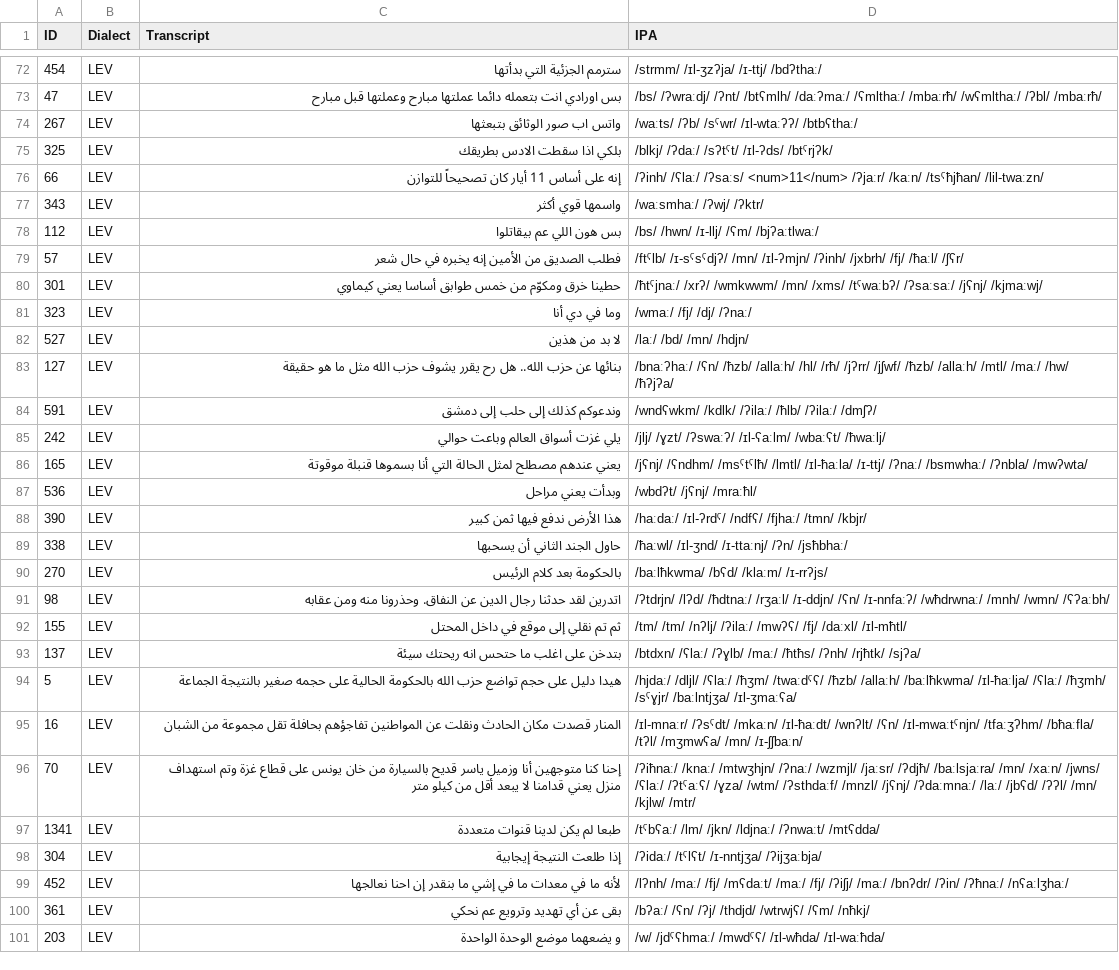
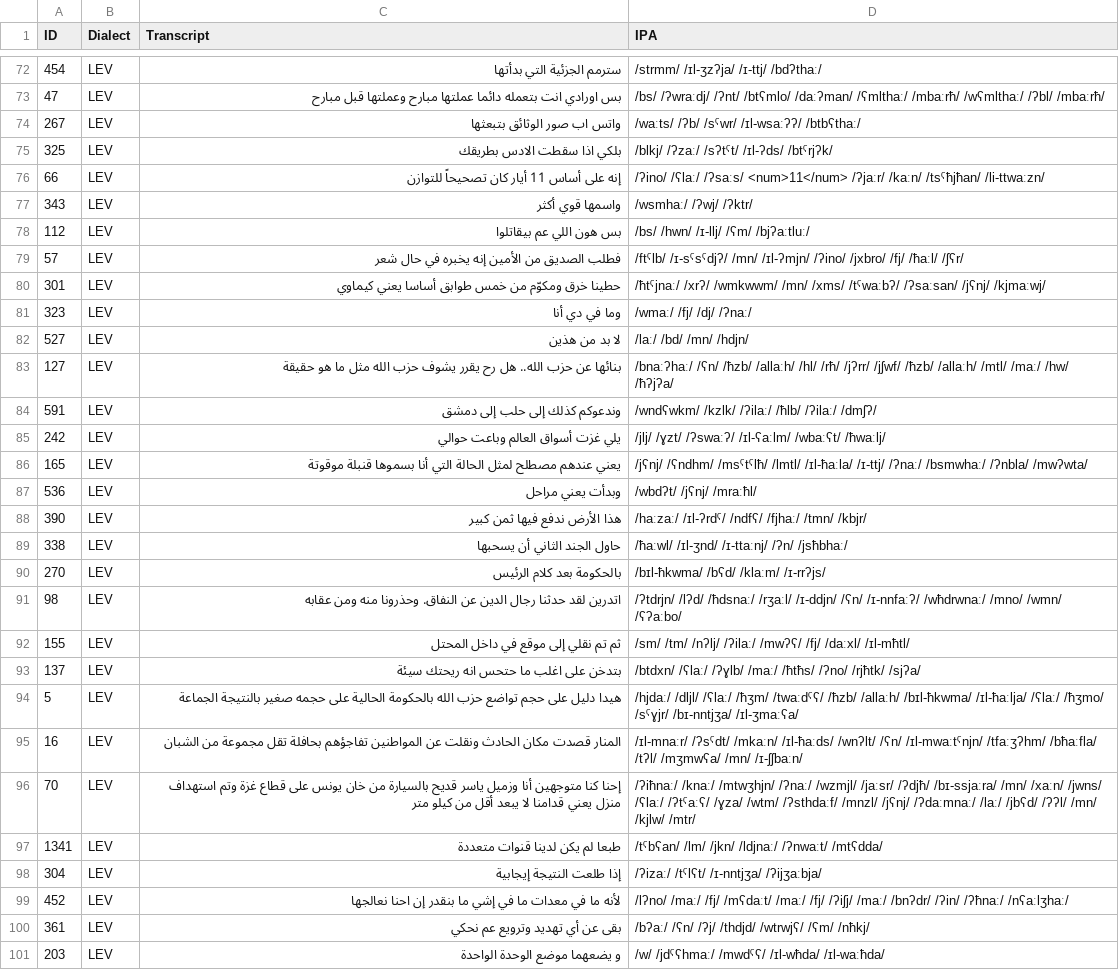
Before and after one commit to RobsGeorge/Ara-150-Pipeline, a CSV file: g2p/human_eval/sentences.csv, drawn as a sheet; only a part is shown, gaps mark what is left out; the diff covers the shown part only.

```diff
--- a/g2p/human_eval/sentences.csv
+++ b/g2p/human_eval/sentences.csv
@@ -72,10 +72,10 @@ ID,Dialect,Transcript,IPA
 454,LEV,سترمم الجزئية التي بدأتها,/strmm/ /ɪl-ʒzʔja/ /ɪ-ttj/ /bdʔthaː/
-47,LEV,بس اورادي انت بتعمله دائما عملتها مبارح وعملتها قبل مبارح,/bs/ /ʔwraːdj/ /ʔnt/ /btʕmlh/ /daːʔmaː/ /ʕmlthaː/ /mbaːrħ/ /wʕmlthaː/ /ʔbl/ /mbaːrħ/
-267,LEV,واتس اب صور الوثائق بتبعثها,/waːts/ /ʔb/ /sˤwr/ /ɪl-wtaːʔʔ/ /btbʕthaː/
-325,LEV,بلكي اذا سقطت الادس بطريقك,/blkj/ /ʔdaː/ /sʔtˤt/ /ɪl-ʔds/ /btˤrjʔk/
-66,LEV,إنه على أساس 11 أيار كان تصحيحاً للتوازن,/ʔinh/ /ʕlaː/ /ʔsaːs/ <num>11</num> /ʔjaːr/ /kaːn/ /tsˤħjħan/ /lil-twaːzn/
-343,LEV,واسمها قوي أكثر,/waːsmhaː/ /ʔwj/ /ʔktr/
-112,LEV,بس هون اللي عم بيقاتلوا,/bs/ /hwn/ /ɪ-llj/ /ʕm/ /bjʔaːtlwaː/
-57,LEV,فطلب الصديق من الأمين إنه يخبره في حال شعر,/ftˤlb/ /ɪ-sˤsˤdjʔ/ /mn/ /ɪl-ʔmjn/ /ʔinh/ /jxbrh/ /fj/ /ħaːl/ /ʃʕr/
-301,LEV,حطينا خرق ومكوّم من خمس طوابق أساسا يعني كيماوي,/ħtˤjnaː/ /xrʔ/ /wmkwwm/ /mn/ /xms/ /tˤwaːbʔ/ /ʔsaːsaː/ /jʕnj/ /kjmaːwj/
+47,LEV,بس اورادي انت بتعمله دائما عملتها مبارح وعملتها قبل مبارح,/bs/ /ʔwraːdj/ /ʔnt/ /btʕmlo/ /daːʔman/ /ʕmlthaː/ /mbaːrħ/ /wʕmlthaː/ /ʔbl/ /mbaːrħ/
+267,LEV,واتس اب صور الوثائق بتبعثها,/waːts/ /ʔb/ /sˤwr/ /ɪl-wsaːʔʔ/ /btbʕthaː/
+325,LEV,بلكي اذا سقطت الادس بطريقك,/blkj/ /ʔzaː/ /sʔtˤt/ /ɪl-ʔds/ /btˤrjʔk/
+66,LEV,إنه على أساس 11 أيار كان تصحيحاً للتوازن,/ʔino/ /ʕlaː/ /ʔsaːs/ <num>11</num> /ʔjaːr/ /kaːn/ /tsˤħjħan/ /li-ttwaːzn/
+343,LEV,واسمها قوي أكثر,/wsmhaː/ /ʔwj/ /ʔktr/
+112,LEV,بس هون اللي عم بيقاتلوا,/bs/ /hwn/ /ɪ-llj/ /ʕm/ /bjʔaːtluː/
+57,LEV,فطلب الصديق من الأمين إنه يخبره في حال شعر,/ftˤlb/ /ɪ-sˤsˤdjʔ/ /mn/ /ɪl-ʔmjn/ /ʔino/ /jxbro/ /fj/ /ħaːl/ /ʃʕr/
+301,LEV,حطينا خرق ومكوّم من خمس طوابق أساسا يعني كيماوي,/ħtˤjnaː/ /xrʔ/ /wmkwwm/ /mn/ /xms/ /tˤwaːbʔ/ /ʔsaːsan/ /jʕnj/ /kjmaːwj/
 323,LEV,وما في دي أنا,/wmaː/ /fj/ /dj/ /ʔnaː/
@@ -83,3 +83,3 @@ ID,Dialect,Transcript,IPA
 127,LEV,بنائها عن حزب الله.. هل رح يقرر يشوف حزب الله مثل ما هو حقيقة,/bnaːʔhaː/ /ʕn/ /ħzb/ /allaːh/ /hl/ /rħ/ /jʔrr/ /jʃwf/ /ħzb/ /allaːh/ /mtl/ /maː/ /hw/ /ħʔjʔa/
-591,LEV,وندعوكم كذلك إلى حلب إلى دمشق,/wndʕwkm/ /kdlk/ /ʔilaː/ /ħlb/ /ʔilaː/ /dmʃʔ/
+591,LEV,وندعوكم كذلك إلى حلب إلى دمشق,/wndʕwkm/ /kzlk/ /ʔilaː/ /ħlb/ /ʔilaː/ /dmʃʔ/
 242,LEV,يلي غزت أسواق العالم وباعت حوالي,/jlj/ /ɣzt/ /ʔswaːʔ/ /ɪl-ʕaːlm/ /wbaːʕt/ /ħwaːlj/
@@ -87,14 +87,14 @@ ID,Dialect,Transcript,IPA
 536,LEV,وبدأت يعني مراحل,/wbdʔt/ /jʕnj/ /mraːħl/
-390,LEV,هذا الأرض ندفع فيها ثمن كبير,/haːdaː/ /ɪl-ʔrdˤ/ /ndfʕ/ /fjhaː/ /tmn/ /kbjr/
+390,LEV,هذا الأرض ندفع فيها ثمن كبير,/haːzaː/ /ɪl-ʔrdˤ/ /ndfʕ/ /fjhaː/ /tmn/ /kbjr/
 338,LEV,حاول الجند الثاني أن يسحبها,/ħaːwl/ /ɪl-ʒnd/ /ɪ-ttaːnj/ /ʔn/ /jsħbhaː/
-270,LEV,بالحكومة بعد كلام الرئيس,/baːlħkwma/ /bʕd/ /klaːm/ /ɪ-rrʔjs/
-98,LEV,اتدرين لقد حدثنا رجال الدين عن النفاق. وحذرونا منه ومن عقابه,/ʔtdrjn/ /lʔd/ /ħdtnaː/ /rʒaːl/ /ɪ-ddjn/ /ʕn/ /ɪ-nnfaːʔ/ /wħdrwnaː/ /mnh/ /wmn/ /ʕʔaːbh/
-155,LEV,ثم تم نقلي إلى موقع في داخل المحتل,/tm/ /tm/ /nʔlj/ /ʔilaː/ /mwʔʕ/ /fj/ /daːxl/ /ɪl-mħtl/
-137,LEV,بتدخن على اغلب ما حتحس انه ريحتك سيئة,/btdxn/ /ʕlaː/ /ʔɣlb/ /maː/ /ħtħs/ /ʔnh/ /rjħtk/ /sjʔa/
-5,LEV,هيدا دليل على حجم تواضع حزب الله بالحكومة الحالية على حجمه صغير بالنتيجة الجماعة,/hjdaː/ /dljl/ /ʕlaː/ /ħʒm/ /twaːdˤʕ/ /ħzb/ /allaːh/ /baːlħkwma/ /ɪl-ħaːlja/ /ʕlaː/ /ħʒmh/ /sˤɣjr/ /baːlntjʒa/ /ɪl-ʒmaːʕa/
-16,LEV,المنار قصدت مكان الحادث ونقلت عن المواطنين تفاجؤهم بحافلة تقل مجموعة من الشبان,/ɪl-mnaːr/ /ʔsˤdt/ /mkaːn/ /ɪl-ħaːdt/ /wnʔlt/ /ʕn/ /ɪl-mwaːtˤnjn/ /tfaːʒʔhm/ /bħaːfla/ /tʔl/ /mʒmwʕa/ /mn/ /ɪ-ʃʃbaːn/
-70,LEV,إحنا كنا متوجهين أنا وزميل ياسر قديح بالسيارة من خان يونس على قطاع غزة وتم استهداف منزل يعني قدامنا لا يبعد أقل من كيلو متر,/ʔiħnaː/ /knaː/ /mtwʒhjn/ /ʔnaː/ /wzmjl/ /jaːsr/ /ʔdjħ/ /baːlsjaːra/ /mn/ /xaːn/ /jwns/ /ʕlaː/ /ʔtˤaːʕ/ /ɣza/ /wtm/ /ʔsthdaːf/ /mnzl/ /jʕnj/ /ʔdaːmnaː/ /laː/ /jbʕd/ /ʔʔl/ /mn/ /kjlw/ /mtr/
-1341,LEV,طبعا لم يكن لدينا قنوات متعددة,/tˤbʕaː/ /lm/ /jkn/ /ldjnaː/ /ʔnwaːt/ /mtʕdda/
-304,LEV,إذا طلعت النتيجة إيجابية,/ʔidaː/ /tˤlʕt/ /ɪ-nntjʒa/ /ʔijʒaːbja/
-452,LEV,لأنه ما في معدات ما في إشي ما بنقدر إن احنا نعالجها,/lʔnh/ /maː/ /fj/ /mʕdaːt/ /maː/ /fj/ /ʔiʃj/ /maː/ /bnʔdr/ /ʔin/ /ʔħnaː/ /nʕaːlʒhaː/
+270,LEV,بالحكومة بعد كلام الرئيس,/bɪl-ħkwma/ /bʕd/ /klaːm/ /ɪ-rrʔjs/
+98,LEV,اتدرين لقد حدثنا رجال الدين عن النفاق. وحذرونا منه ومن عقابه,/ʔtdrjn/ /lʔd/ /ħdsnaː/ /rʒaːl/ /ɪ-ddjn/ /ʕn/ /ɪ-nnfaːʔ/ /wħdrwnaː/ /mno/ /wmn/ /ʕʔaːbo/
+155,LEV,ثم تم نقلي إلى موقع في داخل المحتل,/sm/ /tm/ /nʔlj/ /ʔilaː/ /mwʔʕ/ /fj/ /daːxl/ /ɪl-mħtl/
+137,LEV,بتدخن على اغلب ما حتحس انه ريحتك سيئة,/btdxn/ /ʕlaː/ /ʔɣlb/ /maː/ /ħtħs/ /ʔno/ /rjħtk/ /sjʔa/
+5,LEV,هيدا دليل على حجم تواضع حزب الله بالحكومة الحالية على حجمه صغير بالنتيجة الجماعة,/hjdaː/ /dljl/ /ʕlaː/ /ħʒm/ /twaːdˤʕ/ /ħzb/ /allaːh/ /bɪl-ħkwma/ /ɪl-ħaːlja/ /ʕlaː/ /ħʒmo/ /sˤɣjr/ /bɪ-nntjʒa/ /ɪl-ʒmaːʕa/
+16,LEV,المنار قصدت مكان الحادث ونقلت عن المواطنين تفاجؤهم بحافلة تقل مجموعة من الشبان,/ɪl-mnaːr/ /ʔsˤdt/ /mkaːn/ /ɪl-ħaːds/ /wnʔlt/ /ʕn/ /ɪl-mwaːtˤnjn/ /tfaːʒʔhm/ /bħaːfla/ /tʔl/ /mʒmwʕa/ /mn/ /ɪ-ʃʃbaːn/
+70,LEV,إحنا كنا متوجهين أنا وزميل ياسر قديح بالسيارة من خان يونس على قطاع غزة وتم استهداف منزل يعني قدامنا لا يبعد أقل من كيلو متر,/ʔiħnaː/ /knaː/ /mtwʒhjn/ /ʔnaː/ /wzmjl/ /jaːsr/ /ʔdjħ/ /bɪ-ssjaːra/ /mn/ /xaːn/ /jwns/ /ʕlaː/ /ʔtˤaːʕ/ /ɣza/ /wtm/ /ʔsthdaːf/ /mnzl/ /jʕnj/ /ʔdaːmnaː/ /laː/ /jbʕd/ /ʔʔl/ /mn/ /kjlw/ /mtr/
+1341,LEV,طبعا لم يكن لدينا قنوات متعددة,/tˤbʕan/ /lm/ /jkn/ /ldjnaː/ /ʔnwaːt/ /mtʕdda/
+304,LEV,إذا طلعت النتيجة إيجابية,/ʔizaː/ /tˤlʕt/ /ɪ-nntjʒa/ /ʔijʒaːbja/
+452,LEV,لأنه ما في معدات ما في إشي ما بنقدر إن احنا نعالجها,/lʔno/ /maː/ /fj/ /mʕdaːt/ /maː/ /fj/ /ʔiʃj/ /maː/ /bnʔdr/ /ʔin/ /ʔħnaː/ /nʕaːlʒhaː/
 361,LEV,بقى عن أي تهديد وترويع عم نحكي,/bʔaː/ /ʕn/ /ʔj/ /thdjd/ /wtrwjʕ/ /ʕm/ /nħkj/
```
Also changed, not shown: 51 edited cells elsewhere in this file, g2p/results/table2_regenerated.csv, 4 other files.
